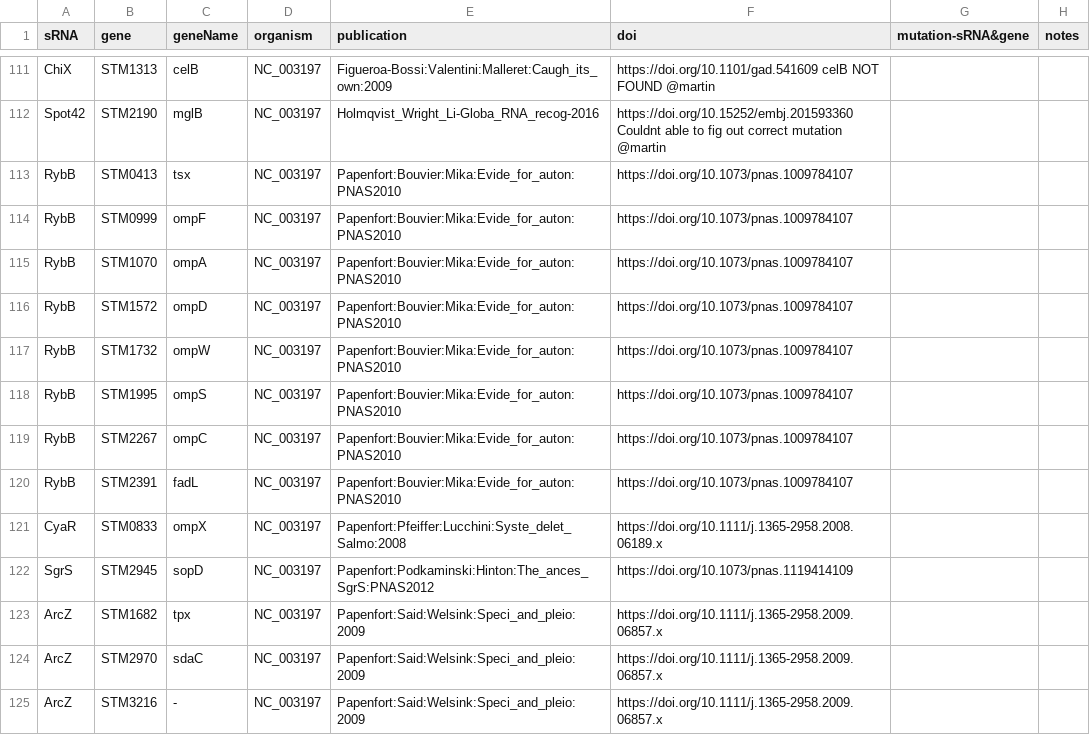
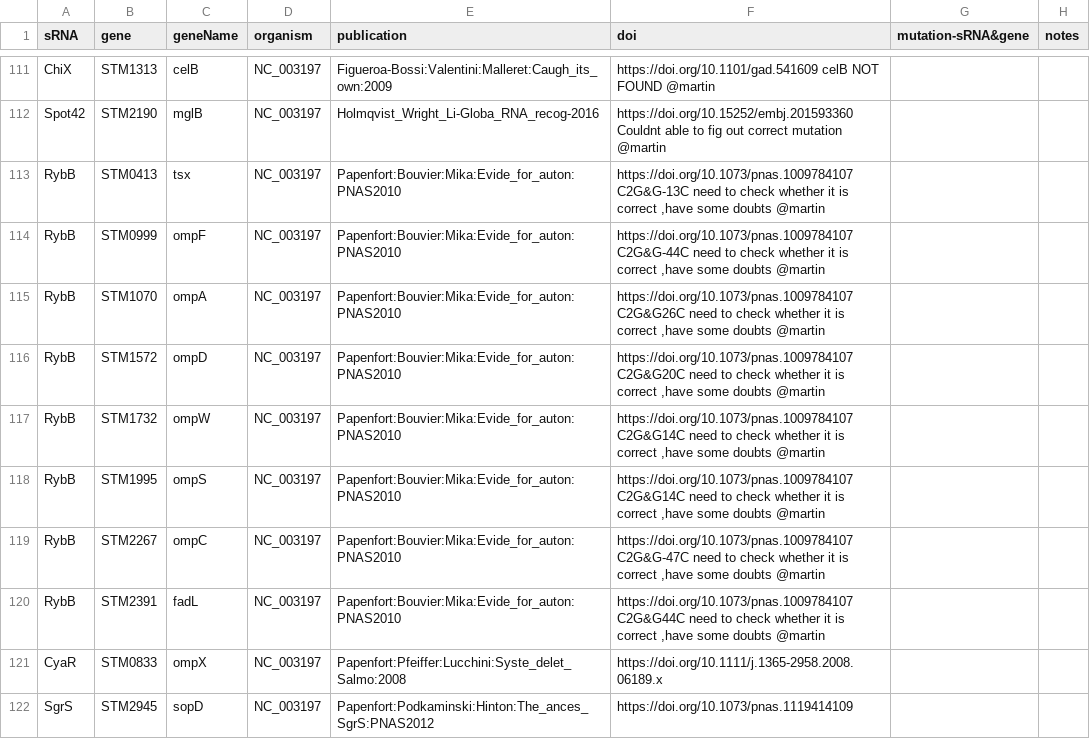
Before and after one commit to shriyogapriya/IntaRNA-benchmark, a TSV file: verified_interactions.tsv, drawn as a sheet; only a part is shown, gaps mark what is left out; the shorter side is filled out with more unchanged rows.

Commit message:
Evide_for_auton

```diff
--- a/verified_interactions.tsv
+++ b/verified_interactions.tsv
@@ -112,10 +112,10 @@ ChiX	STM1313	celB	NC_003197	Figueroa-Bossi:Valentini:Malleret:Caugh_its_own:2009
 Spot42	STM2190	mglB	NC_003197	Holmqvist_Wright_Li-Globa_RNA_recog-2016	https://doi.org/10.15252/embj.201593360  Couldnt able to fig out correct mutation @martin
-RybB	STM0413	tsx	NC_003197	Papenfort:Bouvier:Mika:Evide_for_auton:PNAS2010	https://doi.org/10.1073/pnas.1009784107		
-RybB	STM0999	ompF	NC_003197	Papenfort:Bouvier:Mika:Evide_for_auton:PNAS2010	https://doi.org/10.1073/pnas.1009784107		
-RybB	STM1070	ompA	NC_003197	Papenfort:Bouvier:Mika:Evide_for_auton:PNAS2010	https://doi.org/10.1073/pnas.1009784107		
-RybB	STM1572	ompD	NC_003197	Papenfort:Bouvier:Mika:Evide_for_auton:PNAS2010	https://doi.org/10.1073/pnas.1009784107		
-RybB	STM1732	ompW	NC_003197	Papenfort:Bouvier:Mika:Evide_for_auton:PNAS2010	https://doi.org/10.1073/pnas.1009784107		
-RybB	STM1995	ompS	NC_003197	Papenfort:Bouvier:Mika:Evide_for_auton:PNAS2010	https://doi.org/10.1073/pnas.1009784107		
-RybB	STM2267	ompC	NC_003197	Papenfort:Bouvier:Mika:Evide_for_auton:PNAS2010	https://doi.org/10.1073/pnas.1009784107		
-RybB	STM2391	fadL	NC_003197	Papenfort:Bouvier:Mika:Evide_for_auton:PNAS2010	https://doi.org/10.1073/pnas.1009784107		
+RybB	STM0413	tsx	NC_003197	Papenfort:Bouvier:Mika:Evide_for_auton:PNAS2010	https://doi.org/10.1073/pnas.1009784107 C2G&G-13C need to check whether it is correct ,have some doubts @martin		
+RybB	STM0999	ompF	NC_003197	Papenfort:Bouvier:Mika:Evide_for_auton:PNAS2010	https://doi.org/10.1073/pnas.1009784107 C2G&G-44C need to check whether it is correct ,have some doubts @martin	
+RybB	STM1070	ompA	NC_003197	Papenfort:Bouvier:Mika:Evide_for_auton:PNAS2010	https://doi.org/10.1073/pnas.1009784107 C2G&G26C  need to check whether it is correct ,have some doubts @martin
+RybB	STM1572	ompD	NC_003197	Papenfort:Bouvier:Mika:Evide_for_auton:PNAS2010	https://doi.org/10.1073/pnas.1009784107 C2G&G20C  need to check whether it is correct ,have some doubts @martin 	
+RybB	STM1732	ompW	NC_003197	Papenfort:Bouvier:Mika:Evide_for_auton:PNAS2010	https://doi.org/10.1073/pnas.1009784107 C2G&G14C  need to check whether it is correct ,have some doubts @martin		
+RybB	STM1995	ompS	NC_003197	Papenfort:Bouvier:Mika:Evide_for_auton:PNAS2010	https://doi.org/10.1073/pnas.1009784107 C2G&G14C  need to check whether it is correct ,have some doubts @martin		
+RybB	STM2267	ompC	NC_003197	Papenfort:Bouvier:Mika:Evide_for_auton:PNAS2010	https://doi.org/10.1073/pnas.1009784107 C2G&G-47C need to check whether it is correct ,have some doubts @martin		
+RybB	STM2391	fadL	NC_003197	Papenfort:Bouvier:Mika:Evide_for_auton:PNAS2010	https://doi.org/10.1073/pnas.1009784107 C2G&G44C  need to check whether it is correct ,have some doubts @martin		
 CyaR	STM0833	ompX	NC_003197	Papenfort:Pfeiffer:Lucchini:Syste_delet_Salmo:2008	https://doi.org/10.1111/j.1365-2958.2008.06189.x		
```
